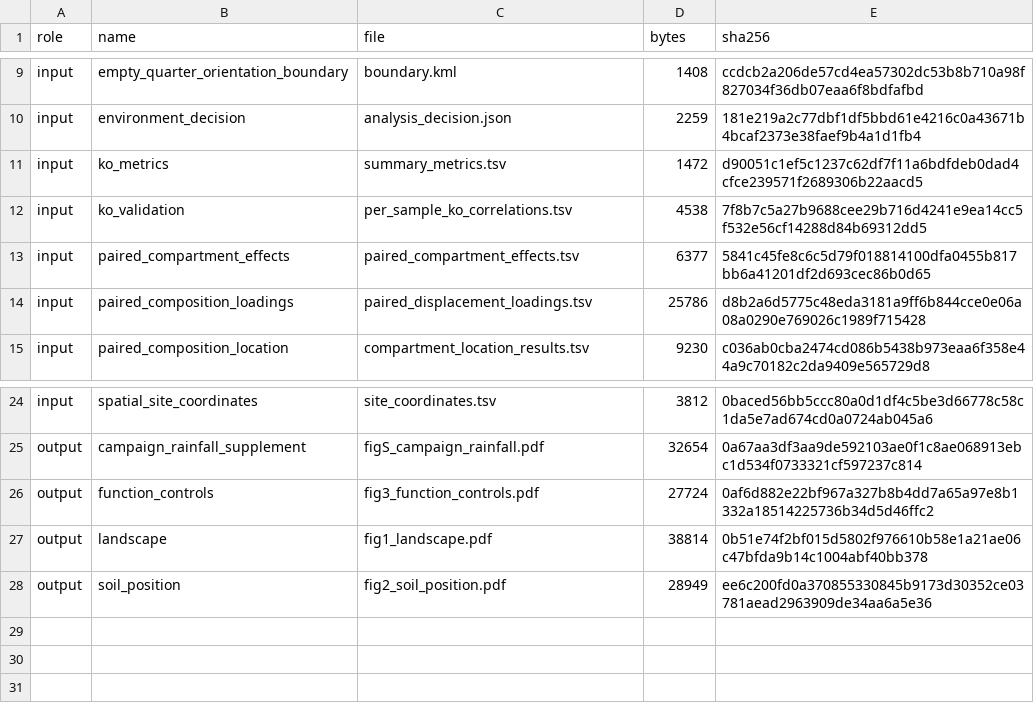
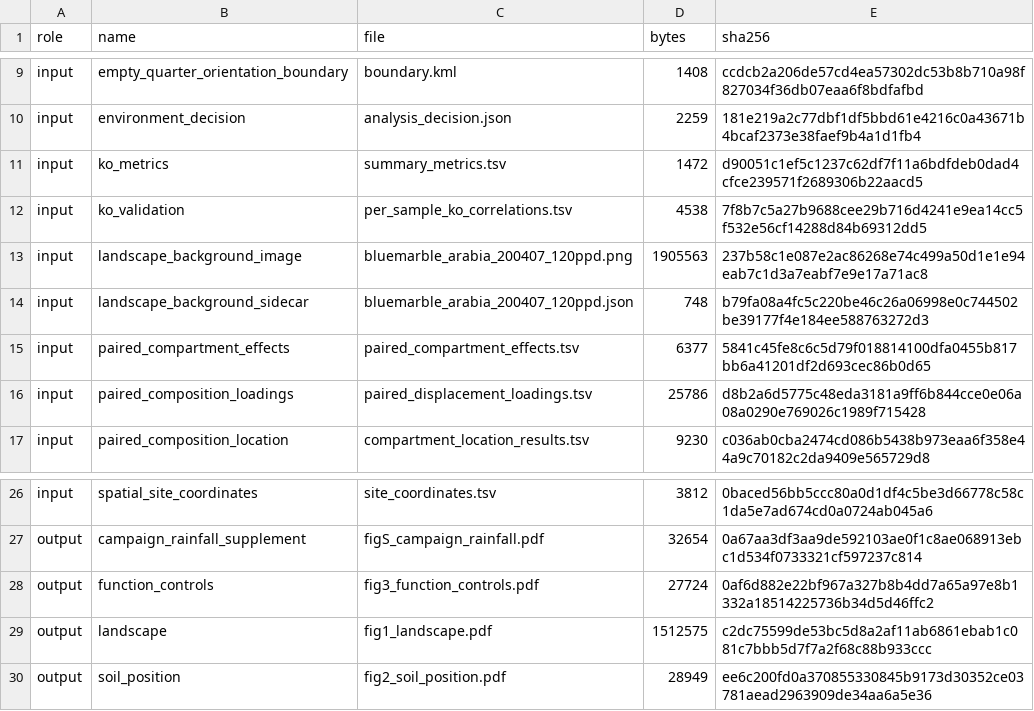
Before and after one commit to bio-ontology-research-group/empty-quarter-ecology, a TSV file: empty-quarter-amplicon/figures/figure_manifest.tsv, drawn as a sheet; only a part is shown, gaps mark what is left out.

Commit message:
Taxon and pathway context, satellite Figure 1a, shortened title (co-author review of 2 Sep 2026)
- analysis/v3/taxon_context.py (seed 20260903): phylum/class/genus
  composition of the 1,227 core profiles, transect replacement of the 200
  route-model genera (Spearman with route position, BH over 200; east-west
  CLR difference with delete-one-site jackknife), rarefied genus-set
  overlap between transect thirds and against the archived Atacama pit
  profiles, route direction of climate and pH, PICRUSt2 pathway
  dominance and keyword classes. Outputs, README, run_manifest.json and
  SHA256SUMS under analysis/v3/taxon_context/.
- analysis/v3/render_taxon_context_tex.py renders the supplementary
  tables (generated/taxon_context_tables.tex, included by the supplement).
- Figure 1a: sites and boundary drawn on a NASA Blue Marble Next
  Generation crop (July 2004, tile C1, public domain); the crop is
  reproduced from the checksummed source tile by
  scripts/figures/prepare_bluemarble_crop.py and committed with a JSON
  sidecar; figure manifest records it. Other figures byte-identical.
- Manuscript and supplement synchronised from the Overleaf clone: title
  shortened, composition and replacement paragraphs, named climate
  genera, dominant predicted metabolism, expanded Discussion (phylum
  profile versus other deserts, who replaces whom, within- versus
  between-desert overlap, root-compartment sentence), Methods for the
  descriptive summaries, supplement S5.6 and S9.2, S8.1 extension,
  typo and reference fixes.
- Tests: tests/test_taxon_context.py added; existing tests reconciled
  with the co-author wording (compartment, Empty Quarter naming policy,
  rainfall, Funding section, author list and affiliations, documented
  \todo{BioProject accession}); verify_repository.py allows that single
  documented marker.
- README title and handover addendum 10 updated.

```diff
--- a/empty-quarter-amplicon/figures/figure_manifest.tsv
+++ b/empty-quarter-amplicon/figures/figure_manifest.tsv
@@ -12,2 +12,4 @@ input	ko_metrics	summary_metrics.tsv	1472	d90051c1ef5c1237c62df7f11a6bdfdeb0dad4
 input	ko_validation	per_sample_ko_correlations.tsv	4538	7f8b7c5a27b9688cee29b716d4241e9ea14cc5f532e56cf14288d84b69312dd5
+input	landscape_background_image	bluemarble_arabia_200407_120ppd.png	1905563	237b58c1e087e2ac86268e74c499a50d1e1e94eab7c1d3a7eabf7e9e17a71ac8
+input	landscape_background_sidecar	bluemarble_arabia_200407_120ppd.json	748	b79fa08a4fc5c220be46c26a06998e0c744502be39177f4e184ee588763272d3
 input	paired_compartment_effects	paired_compartment_effects.tsv	6377	5841c45fe8c6c5d79f018814100dfa0455b817bb6a41201df2d693cec86b0d65
@@ -26,3 +28,3 @@ output	campaign_rainfall_supplement	figS_campaign_rainfall.pdf	32654	0a67aa3df3a
 output	function_controls	fig3_function_controls.pdf	27724	0af6d882e22bf967a327b8b4dd7a65a97e8b1332a18514225736b34d5d46ffc2
-output	landscape	fig1_landscape.pdf	38814	0b51e74f2bf015d5802f976610b58e1a21ae06c47bfda9b14c1004abf40bb378
+output	landscape	fig1_landscape.pdf	1512575	c2dc75599de53bc5d8a2af11ab6861ebab1c081c7bbb5d7f7a2f68c88b933ccc
 output	soil_position	fig2_soil_position.pdf	28949	ee6c200fd0a370855330845b9173d30352ce03781aead2963909de34aa6a5e36
```
Also changed, not shown: FILE_MANIFEST.tsv, 36 other files.
